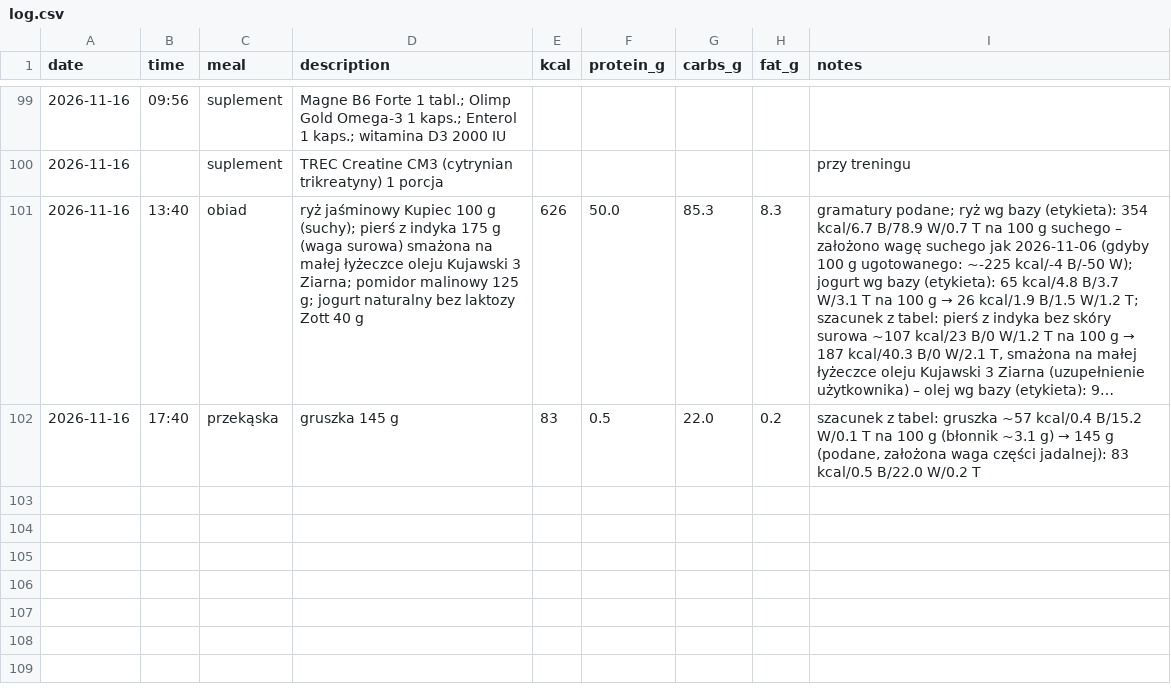
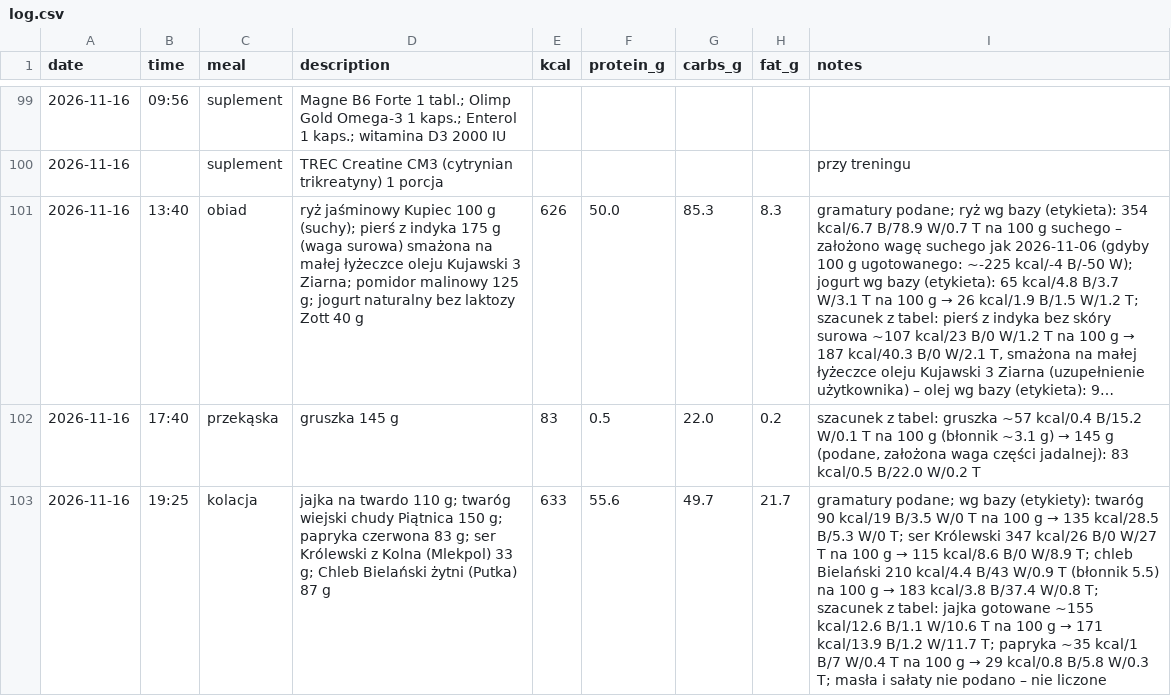
Before and after one commit to podniesm/health, a CSV file: data/nutrition/log.csv, drawn as a sheet; only a part is shown, gaps mark what is left out; long unchanged cells end in …; the diff names each change by its address in the sheet, - before the commit and + after, or states it on an @@ line.

```diff
--- a/data/nutrition/log.csv
+++ b/data/nutrition/log.csv
+row 103: 2026-11-16 | 19:25 | kolacja | jajka na twardo 110 g; twaróg wiejski chudy Piątnica 150 g; papryka czerwona 83 g; ser Królewski z Kolna (Mlekpol) 33 g; Chleb Bielański żytni (Putka) 87 g | 633 | 55.6 | 49.7 | 21.7 | gramatury podane; wg bazy (etykiety): twaróg 90 kcal/19 B/3.5 W/0 T na 100 g → 135 kcal/28.5 B/5.3 W/0 T; ser Królewski 347 kcal/26 B/0 W/27 T na 100 g → 115 kcal/8.6 B/0 W/8.9 T; chleb Bielański 210 kcal/4.4 B/43 W/0.9 T (błonnik 5.5) na 100 g → 183 kcal/3.8 B/37.4 W/0.8 T; szacunek z tabel: jajka gotowane ~155 kcal/12.6 B/1.1 W/10.6 T na 100 g → 171 kcal/13.9 B/1.2 W/11.7 T; papryka ~35 kcal/1 B/7 W/0.4 T na 100 g → 29 kcal/0.8 B/5.8 W/0.3 T; masła i sałaty nie podano – nie liczone
```
Also changed, not shown: data/nutrition/products.csv, 1 other file.
